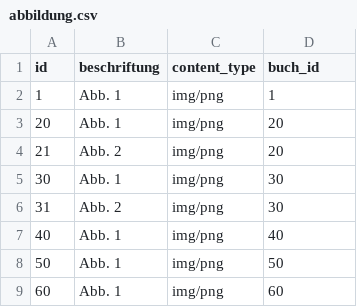
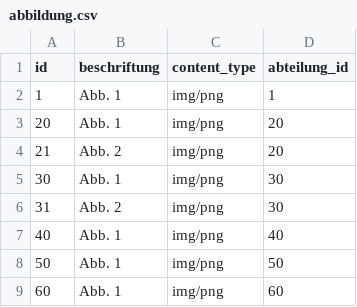
Before and after one commit to Maximw2002/abteilung-test, a CSV file: .extras/db/mysql/csv/abbildung.csv, drawn as a sheet.

```diff
--- a/.extras/db/mysql/csv/abbildung.csv
+++ b/.extras/db/mysql/csv/abbildung.csv
@@ -1,2 +1,2 @@
-id;beschriftung;content_type;buch_id
+id;beschriftung;content_type;abteilung_id
 1;Abb. 1;img/png;1
```
Also changed, not shown: 21 other files.
